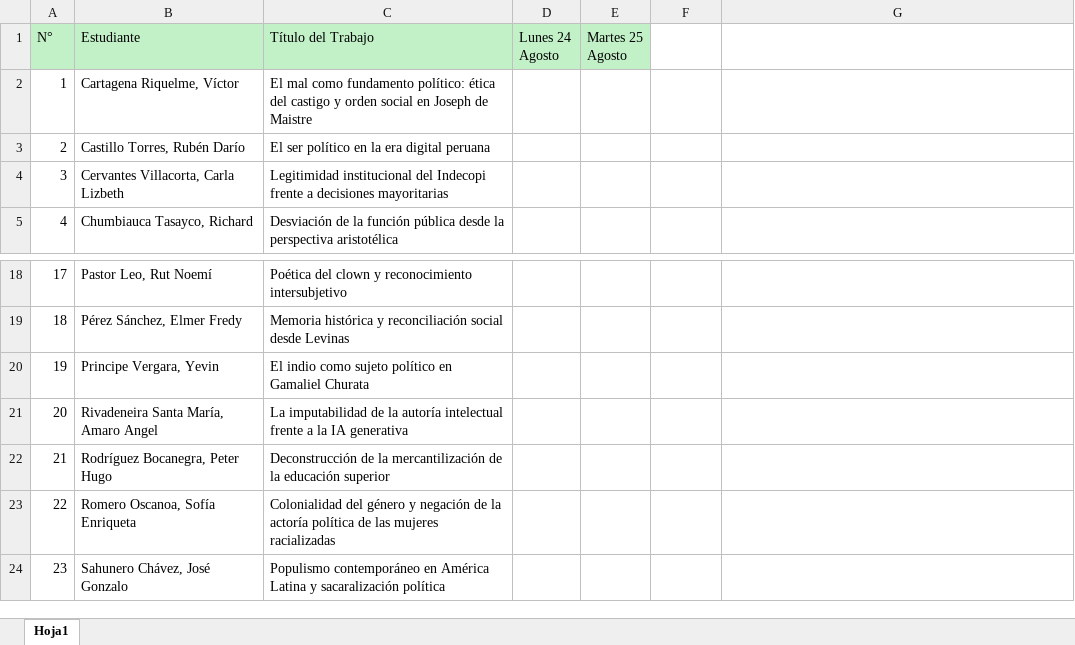
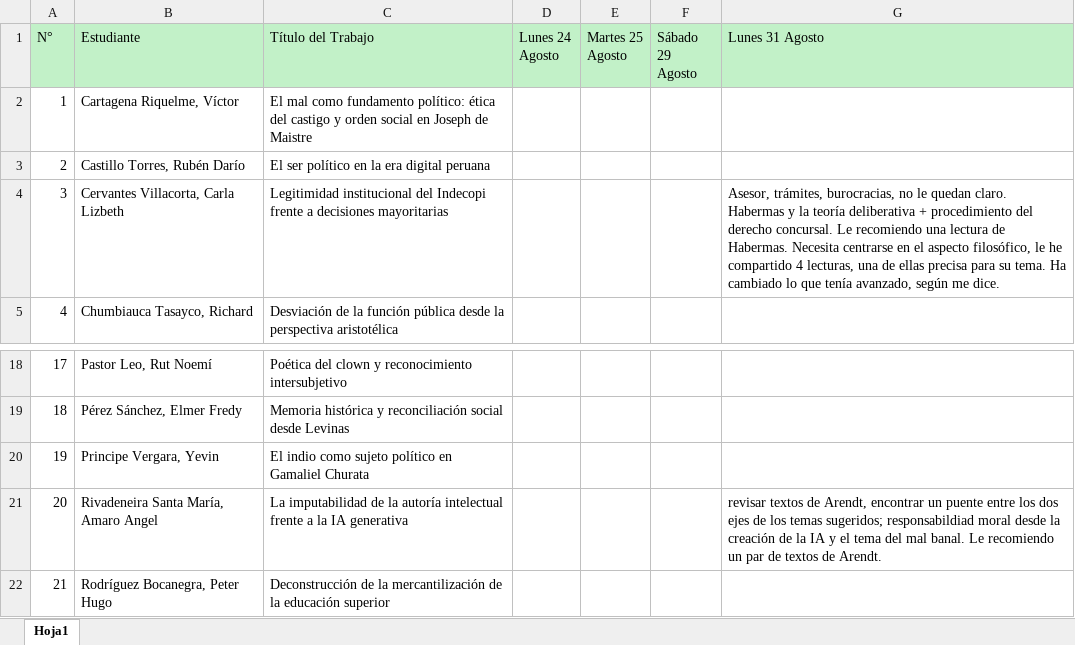
Before and after one commit to zaboltar/ArchaeologyJourney, an Excel workbook: DigSite/New Arcaism/uarm 2026 b/maestr/Lista de temas de los estudiantes.xlsx, sheet Hoja1, drawn as a sheet; only a part is shown, gaps mark what is left out; the shorter side is filled out with more unchanged rows; values as stored, in another font and other column widths than the file's, no borders; the diff names each change by its address in the sheet, - before the commit and + after, or states it on an @@ line.

```diff
--- a/DigSite/New Arcaism/uarm 2026 b/maestr/Lista de temas de los estudiantes.xlsx (sheet Hoja1)
+++ b/DigSite/New Arcaism/uarm 2026 b/maestr/Lista de temas de los estudiantes.xlsx (sheet Hoja1)
-F1: (empty)
+F1: Sábado 29 Agosto
-F1:G1 fill: none
+F1:G1 fill: #C2F1C8
-G1: (empty)
+G1: Lunes 31 Agosto
-G4 (Lunes 31 Agosto): (empty)
+G4 (Lunes 31 Agosto): Asesor, trámites, burocracias, no le quedan claro. Habermas y la teoría deliberativa + procedimiento del derecho concursal. Le recomiendo una lectura de Habermas. Necesita centrarse en el aspecto filosófico, le he compartido 4 lecturas, una de ellas precisa para su tema. Ha cambiado lo que tenía avanzado, según me dice.
-G21 (Lunes 31 Agosto): (empty)
+G21 (Lunes 31 Agosto): revisar textos de Arendt, encontrar un puente entre los dos ejes de los temas sugeridos; responsabildiad moral desde la creación de la IA y el tema del mal banal. Le recomiendo un par de textos de Arendt.
```
Also changed, not shown: 5 other files.
